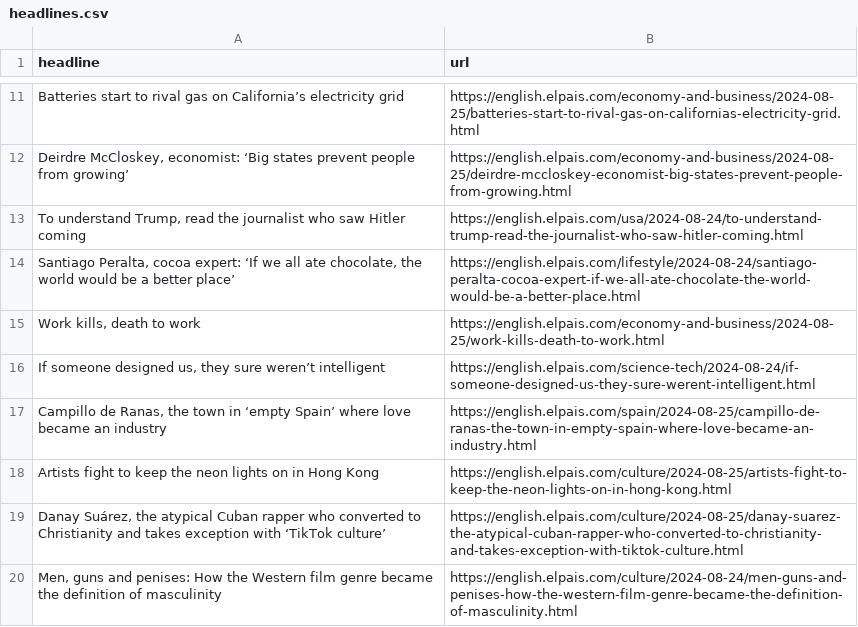
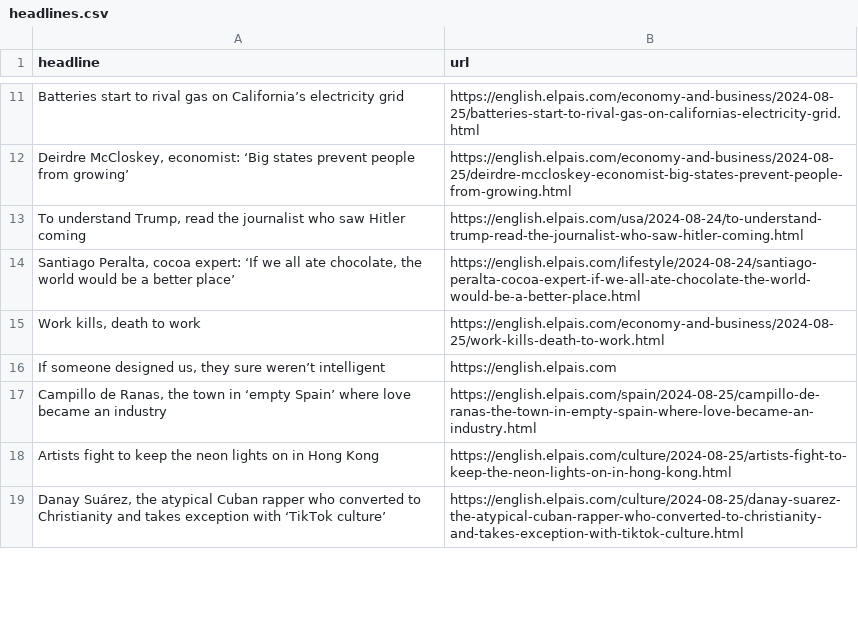
Before and after one commit to jsoma/el-pais-autoscraper, a CSV file: headlines.csv, drawn as a sheet; only a part is shown, gaps mark what is left out; the diff covers the shown part only.

```diff
--- a/headlines.csv
+++ b/headlines.csv
@@ -15,3 +15,3 @@ Batteries start to rival gas on California’s electricity grid   ,https://engli
 "Work kills, death to work   ",https://english.elpais.com/economy-and-business/2024-08-25/work-kills-death-to-work.html
-"If someone designed us, they sure weren’t intelligent  ",https://english.elpais.com/science-tech/2024-08-24/if-someone-designed-us-they-sure-werent-intelligent.html
+"If someone designed us, they sure weren’t intelligent",https://english.elpais.com
 "Campillo de Ranas, the town in ‘empty Spain’ where love became an industry",https://english.elpais.com/spain/2024-08-25/campillo-de-ranas-the-town-in-empty-spain-where-love-became-an-industry.html
@@ -19,2 +19 @@ Artists fight to keep the neon lights on in Hong Kong ,https://english.elpais.co
 "Danay Suárez, the atypical Cuban rapper who converted to Christianity and takes exception with ‘TikTok culture’ ",https://english.elpais.com/culture/2024-08-25/danay-suarez-the-atypical-cuban-rapper-who-converted-to-christianity-and-takes-exception-with-tiktok-culture.html
-"Men, guns and penises: How the Western film genre became the definition of masculinity  ",https://english.elpais.com/culture/2024-08-24/men-guns-and-penises-how-the-western-film-genre-became-the-definition-of-masculinity.html
```
Also changed, not shown: 4 added rows, 3 removed rows and 3 moved rows elsewhere in this file.
